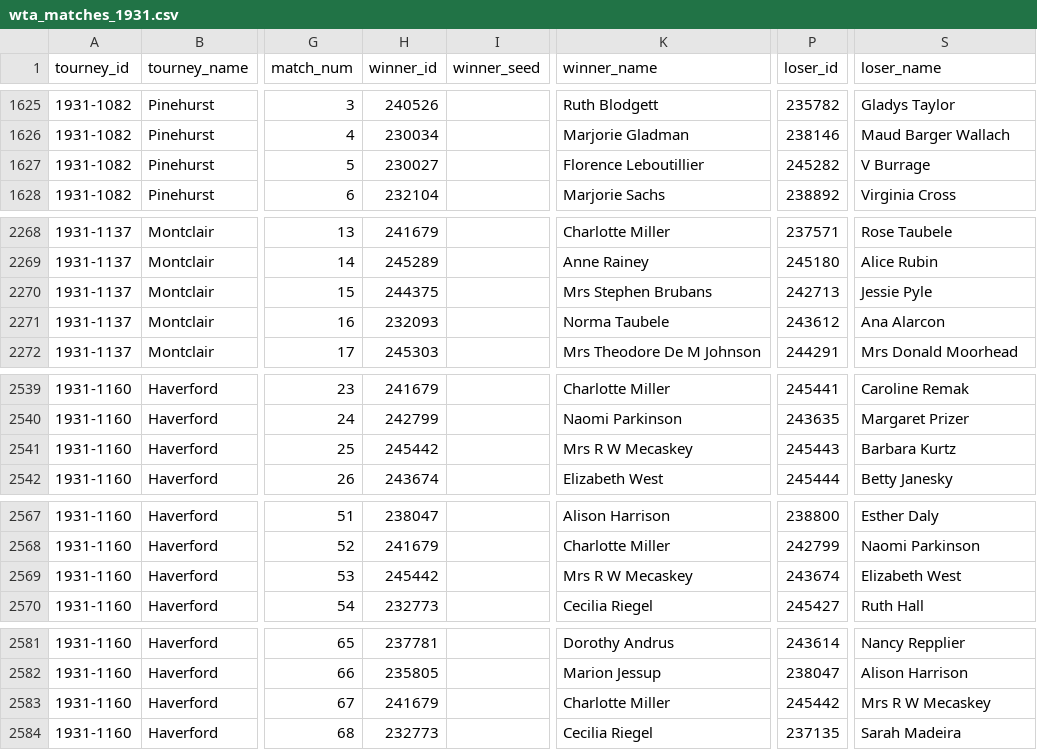
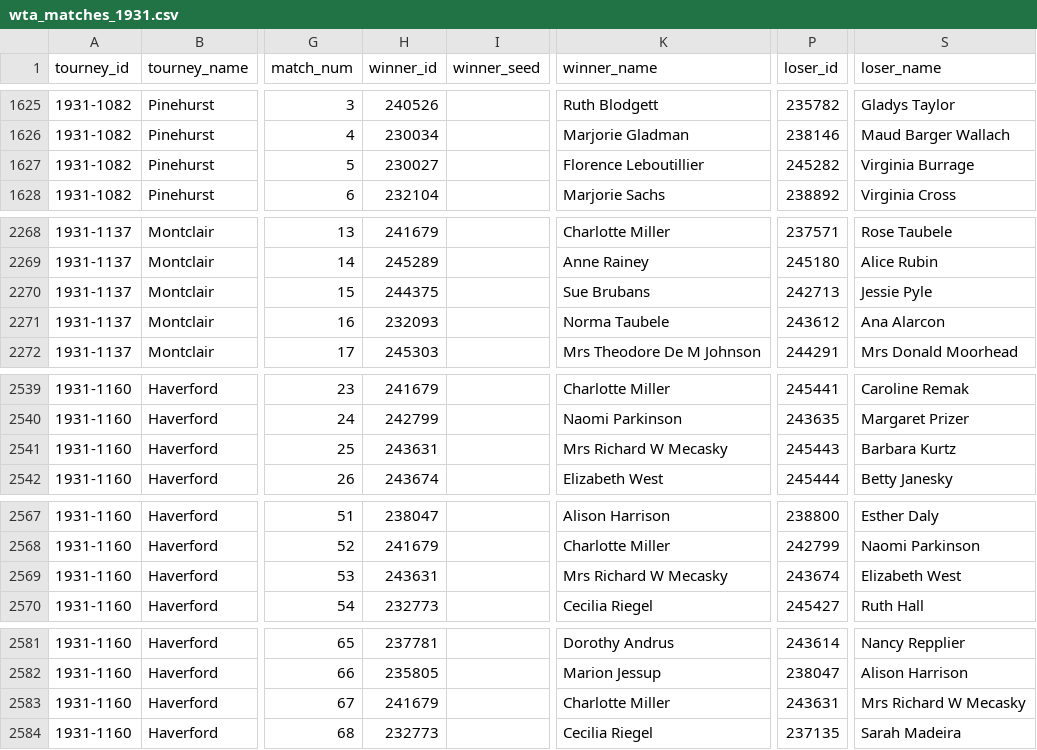
Before and after one commit to JeffSackmann/tennis_wta, a CSV file: wta_matches_1931.csv, drawn as a sheet; only a part is shown, gaps mark what is left out; the diff covers the shown part only; the diff names each change by its address in the sheet, - before the commit and + after, or states it on an @@ line.

```diff
--- a/wta_matches_1931.csv
+++ b/wta_matches_1931.csv
-S1627 (loser_name): V Burrage
+S1627 (loser_name): Virginia Burrage
-K2270 (winner_name): Mrs Stephen Brubans
+K2270 (winner_name): Sue Brubans
-H2541 (winner_id): 245442
+H2541 (winner_id): 243631
-K2541 (winner_name): Mrs R W Mecaskey
+K2541 (winner_name): Mrs Richard W Mecasky
-H2569 (winner_id): 245442
+H2569 (winner_id): 243631
-K2569 (winner_name): Mrs R W Mecaskey
+K2569 (winner_name): Mrs Richard W Mecasky
-P2583 (loser_id): 245442
+P2583 (loser_id): 243631
-S2583 (loser_name): Mrs R W Mecaskey
+S2583 (loser_name): Mrs Richard W Mecasky
```
Also changed, not shown: 1 edited cell elsewhere in this file, wta_matches_1930.csv, wta_matches_1932.csv, 1 other file.
